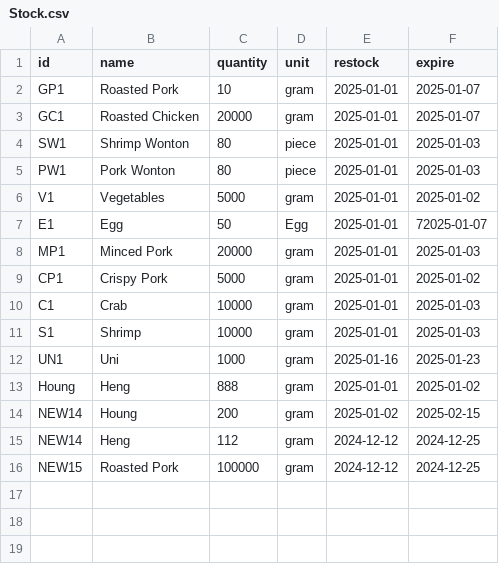
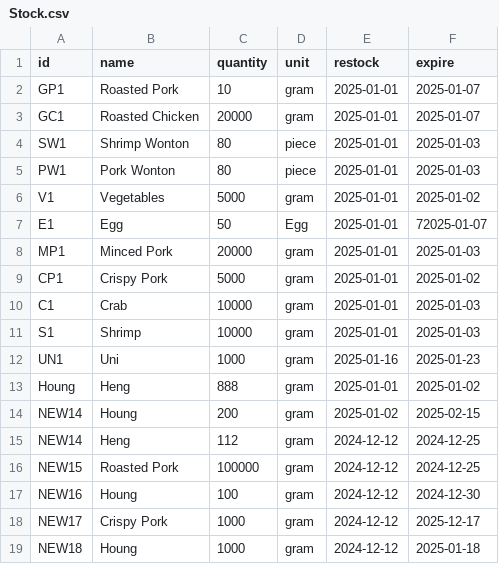
Before and after one commit to Mixkyy/Final-Project-Semester-1, a CSV file: Stock.csv, drawn as a sheet; the diff names each change by its address in the sheet, - before the commit and + after, or states it on an @@ line.

```diff
--- a/Stock.csv
+++ b/Stock.csv
+row 17: NEW16 | Houng | 100 | gram | 2024-12-12 | 2024-12-30
+row 18: NEW17 | Crispy Pork | 1000 | gram | 2024-12-12 | 2025-12-17
+row 19: NEW18 | Houng | 1000 | gram | 2024-12-12 | 2025-01-18
```
Also changed, not shown: Menu.csv, 2 other files.
